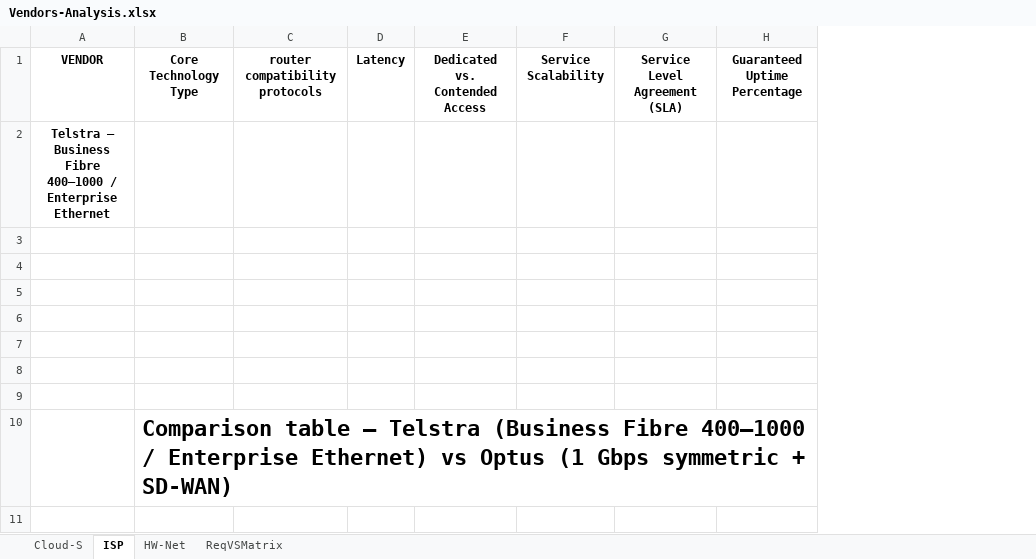
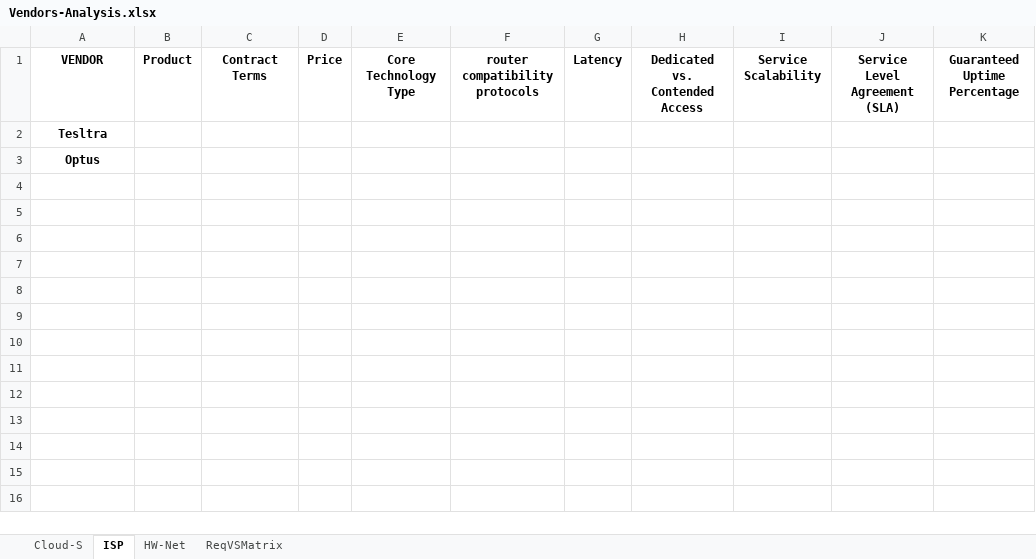
Before and after one commit to Advanced-Diploma-of-IT-Tel-Network-Eng/Assessments, an Excel workbook: TERM4/T4B1-ICTICT522-Evaluate_vendor_products_and_equipment/2-assessments/Vendors-Analysis.xlsx, sheet ISP, drawn as a sheet; only a part is shown; values as stored, in another font and other column widths than the file's, no borders; removed rows and columns are numbered as before the commit, all else as after; rows hold the shown columns only; the diff covers the shown part only; the diff names each change by its address in the sheet, - before the commit and + after, or states it on an @@ line.

Commit message:
DOING TASK2 - 522

```diff
--- a/TERM4/T4B1-ICTICT522-Evaluate_vendor_products_and_equipment/2-assessments/Vendors-Analysis.xlsx (sheet ISP)
+++ b/TERM4/T4B1-ICTICT522-Evaluate_vendor_products_and_equipment/2-assessments/Vendors-Analysis.xlsx (sheet ISP)
-column B, row 1: Core Technology Type
-column C, row 1: router compatibility protocols
-column D, row 1: Latency
+column B, row 1: Product
+column C, row 1: Contract Terms
+column D, row 1: Price
+column E, row 1: Core Technology Type
+column F, row 1: router compatibility protocols
+column G, row 1: Latency
-A2: Telstra — Business Fibre 400–1000 / Enterprise Ethernet
+A2: Tesltra
-A3: (empty)
+A3: Optus
-row 4: (empty)
-row 5: (empty)
-row 6: (empty)
-row 7: (empty)
-row 8: (empty)
-row 9: (empty)
-row 10:  | Comparison table — Telstra (Business Fibre 400–1000 / Enterprise Ethernet) vs Optus (1 Gbps symmetric + SD-WAN)
-row 11: (empty)
```
Also changed, not shown: 18 removed rows elsewhere in this sheet, sheet Cloud-S.
